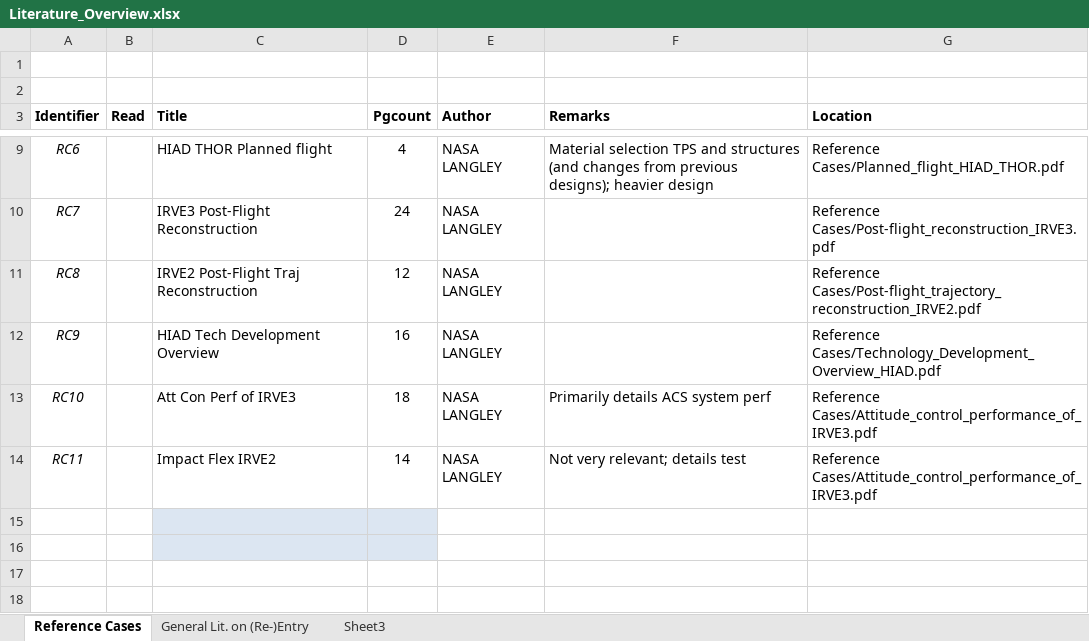
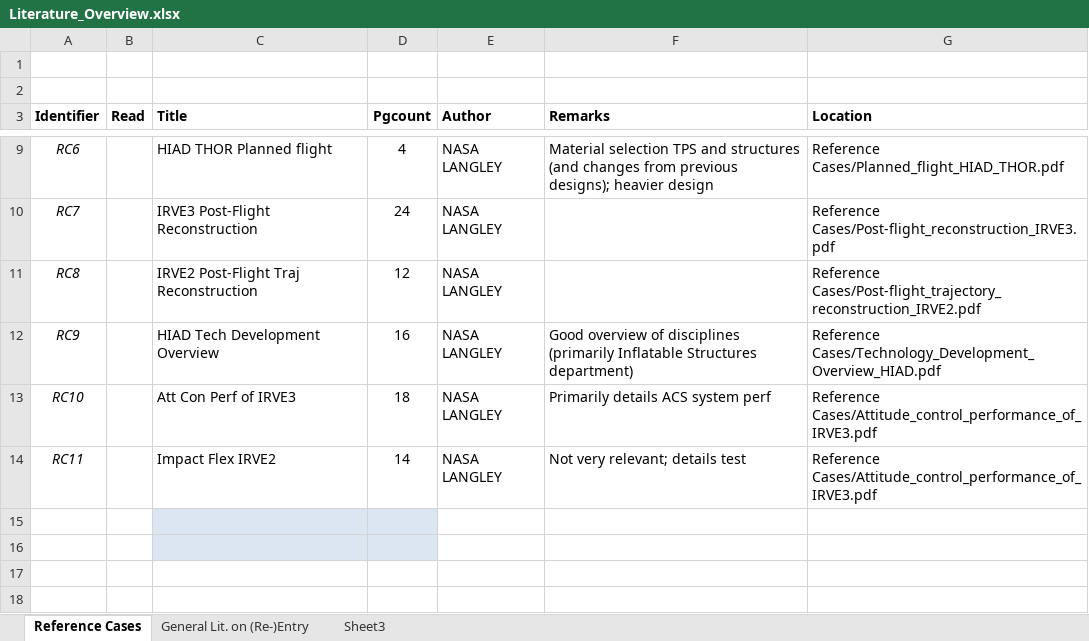
Before and after one commit to DawudH/DSE-AEROSHELL02, an Excel workbook: 02_LS_LITERATURE_STUDY/01_STRUCTURES/Björn (Structures)/Literature_Overview.xlsx, sheet Reference Cases, drawn as a sheet; only a part is shown, gaps mark what is left out; values as stored, in another font and other column widths than the file's, no borders; charts and pictures not drawn; the diff names each change by its address in the sheet, - before the commit and + after, or states it on an @@ line.

Commit message:
no message

```diff
--- a/02_LS_LITERATURE_STUDY/01_STRUCTURES/Björn (Structures)/Literature_Overview.xlsx (sheet Reference Cases)
+++ b/02_LS_LITERATURE_STUDY/01_STRUCTURES/Björn (Structures)/Literature_Overview.xlsx (sheet Reference Cases)
-F12 (Remarks): (empty)
+F12 (Remarks): Good overview of disciplines (primarily Inflatable Structures department)
```
Also changed, not shown: charts or pictures.
